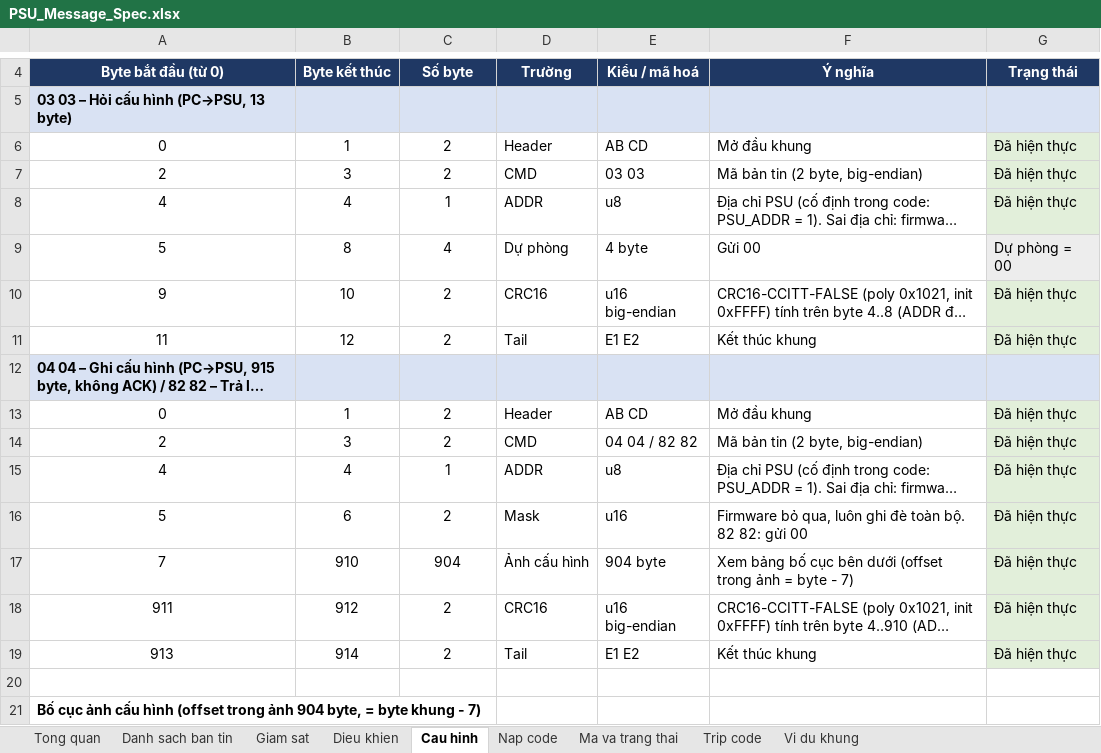
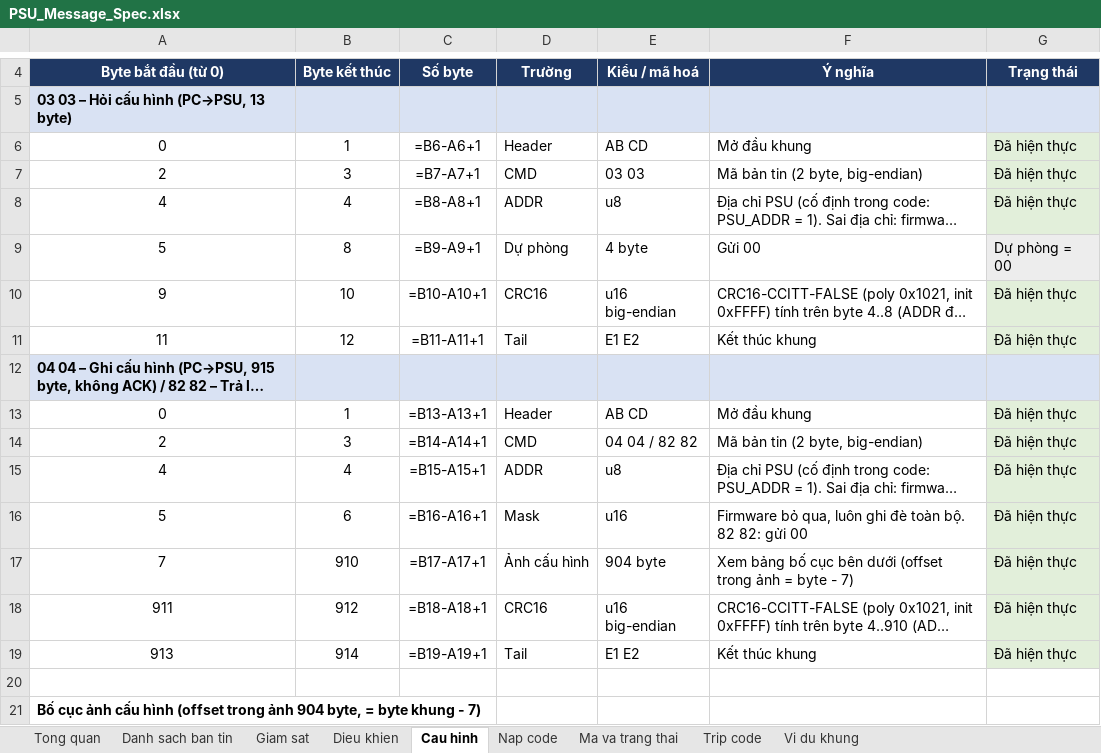
Before and after one commit to yuhneyugnnnn221103/PSU-Firmware, an Excel workbook: docs/PSU_Message_Spec.xlsx, sheet Cau hinh, drawn as a sheet; only a part is shown, gaps mark what is left out; long unchanged cells end in …; values as stored, in another font and other column widths than the file's, no borders; formulas without a stored value are shown as written; the diff covers the shown part only; the diff names each change by its address in the sheet, - before the commit and + after, or states it on an @@ line.

```diff
--- a/docs/PSU_Message_Spec.xlsx (sheet Cau hinh)
+++ b/docs/PSU_Message_Spec.xlsx (sheet Cau hinh)
-C6: 2
+C6: =B6-A6+1
-C7: 2
+C7: =B7-A7+1
-C8: 1
+C8: =B8-A8+1
-C9: 4
+C9: =B9-A9+1
-C10: 2
+C10: =B10-A10+1
-C11: 2
+C11: =B11-A11+1
-C13: 2
+C13: =B13-A13+1
-C14: 2
+C14: =B14-A14+1
-C15: 1
+C15: =B15-A15+1
-C16: 2
+C16: =B16-A16+1
-C17: 904
+C17: =B17-A17+1
-C18: 2
+C18: =B18-A18+1
-C19: 2
+C19: =B19-A19+1
```
Also changed, not shown: 24 edited cells elsewhere in this sheet, sheet Nap code, sheet Vi du khung, sheet Giam sat, sheet Dieu khien, sheet Ma va trang thai, sheet Danh sach ban tin, 10 other files.
